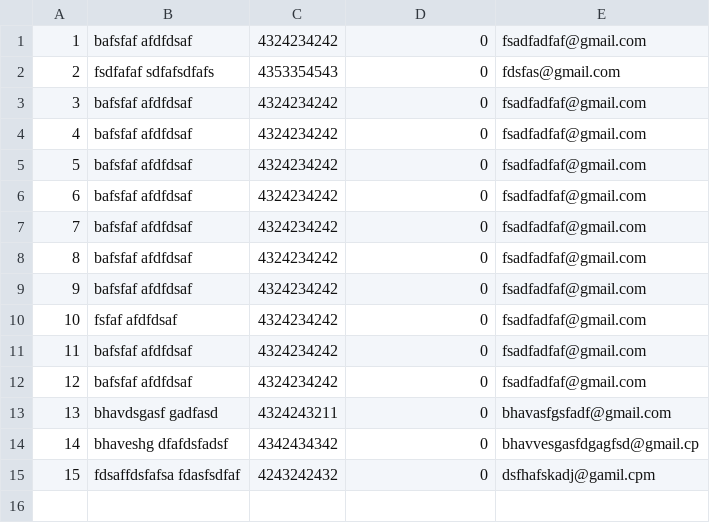
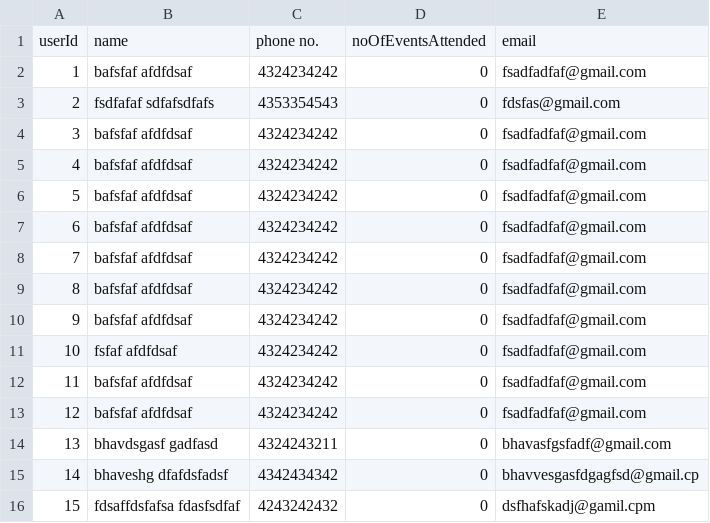
Before and after one commit to BhaveshGadling77/DSA_Project, a CSV file: Data/userAttendee.csv, drawn as a sheet.

```diff
--- a/Data/userAttendee.csv
+++ b/Data/userAttendee.csv
@@ -1 +1,2 @@
+userId, name, phone no., noOfEventsAttended, email
 1,bafsfaf afdfdsaf ,4324234242,0,fsadfadfaf@gmail.com
```
Also changed, not shown: Data/userOrganizer.csv.
